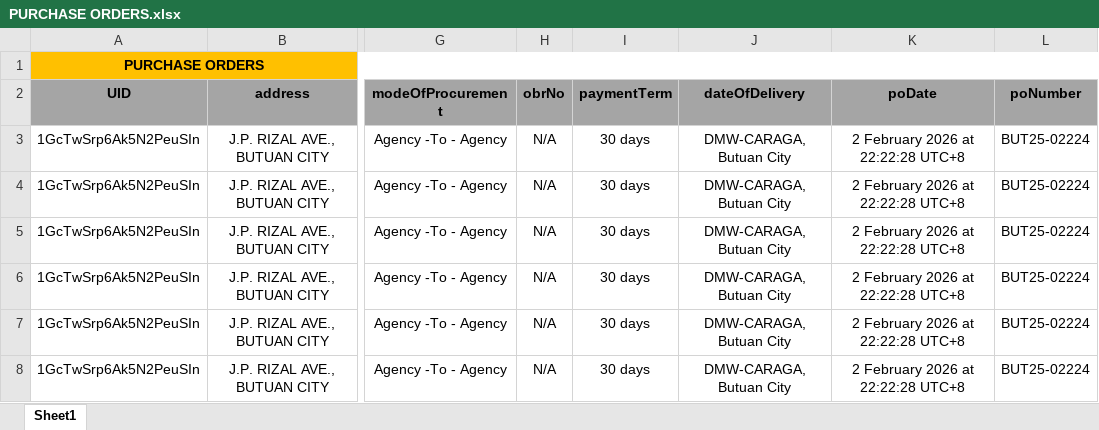
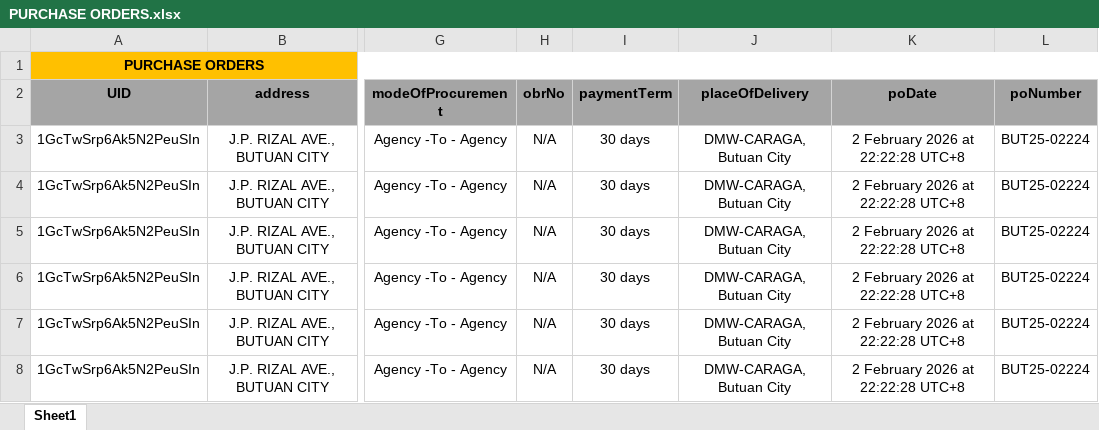
Before and after one commit to Dextarfinity/DMW_System, an Excel workbook: DMW/other-forms/PURCHASE ORDERS.xlsx, sheet Sheet1, drawn as a sheet; only a part is shown, gaps mark what is left out; values as stored, in another font and other column widths than the file's, no borders; the diff names each change by its address in the sheet, - before the commit and + after, or states it on an @@ line.

```diff
--- a/DMW/other-forms/PURCHASE ORDERS.xlsx (sheet Sheet1)
+++ b/DMW/other-forms/PURCHASE ORDERS.xlsx (sheet Sheet1)
-J2: dateOfDelivery
+J2: placeOfDelivery
```
Also changed, not shown: 28 other files.
